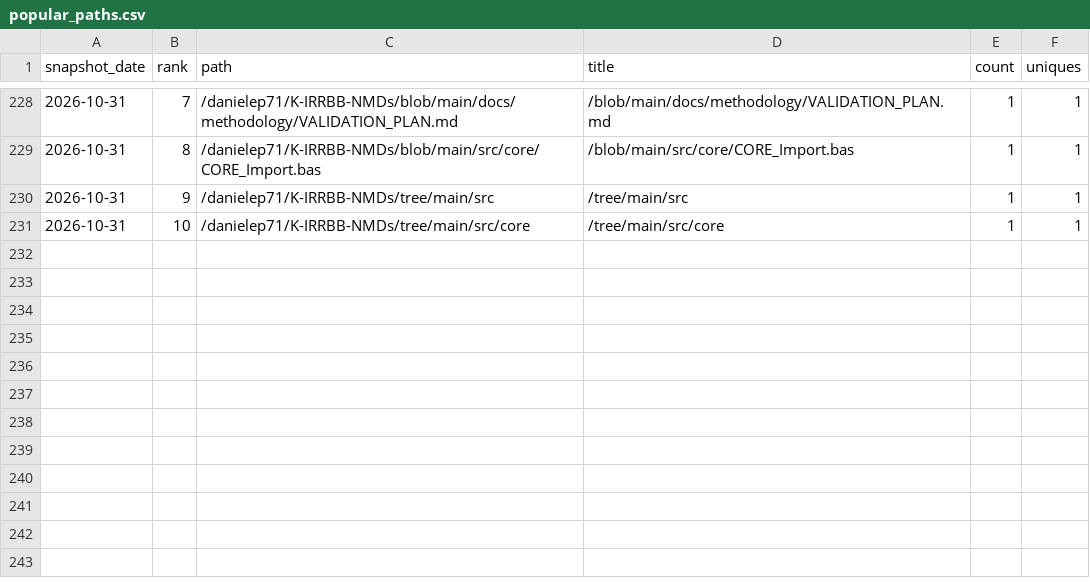
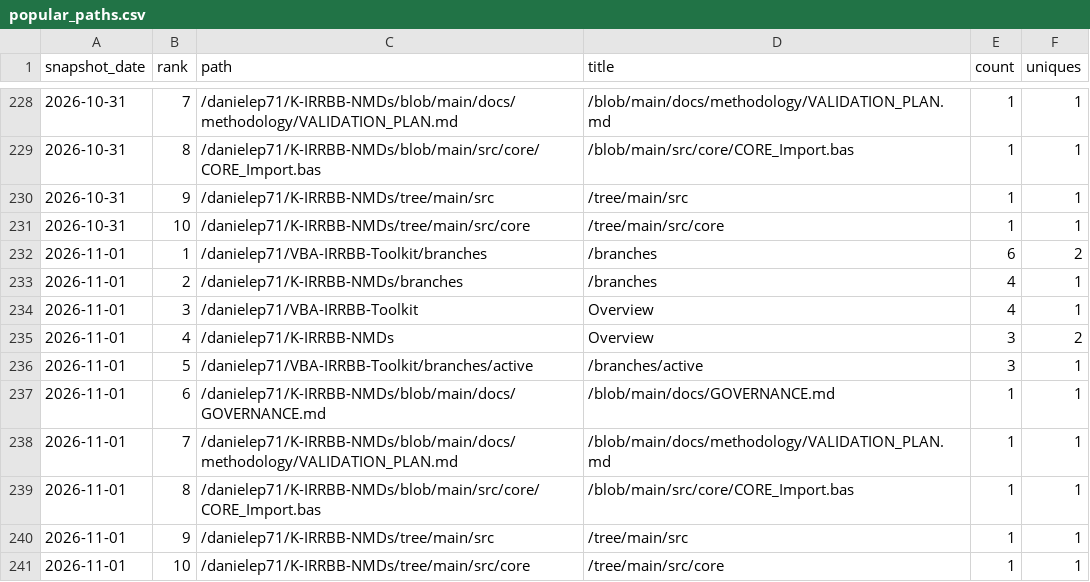
Before and after one commit to danielep71/K-IRRBB-NMDs, a CSV file: data/popular_paths.csv, drawn as a sheet; only a part is shown, gaps mark what is left out.

```diff
--- a/data/popular_paths.csv
+++ b/data/popular_paths.csv
@@ -231 +231,11 @@ snapshot_date,rank,path,title,count,uniques
 2026-10-31,10,/danielep71/K-IRRBB-NMDs/tree/main/src/core,/tree/main/src/core,1,1
+2026-11-01,1,/danielep71/VBA-IRRBB-Toolkit/branches,/branches,6,2
+2026-11-01,2,/danielep71/K-IRRBB-NMDs/branches,/branches,4,1
+2026-11-01,3,/danielep71/VBA-IRRBB-Toolkit,Overview,4,1
+2026-11-01,4,/danielep71/K-IRRBB-NMDs,Overview,3,2
+2026-11-01,5,/danielep71/VBA-IRRBB-Toolkit/branches/active,/branches/active,3,1
+2026-11-01,6,/danielep71/K-IRRBB-NMDs/blob/main/docs/GOVERNANCE.md,/blob/main/docs/GOVERNANCE.md,1,1
+2026-11-01,7,/danielep71/K-IRRBB-NMDs/blob/main/docs/methodology/VALIDATION_PLAN.md,/blob/main/docs/methodology/VALIDATION_PLAN.md,1,1
+2026-11-01,8,/danielep71/K-IRRBB-NMDs/blob/main/src/core/CORE_Import.bas,/blob/main/src/core/CORE_Import.bas,1,1
+2026-11-01,9,/danielep71/K-IRRBB-NMDs/tree/main/src,/tree/main/src,1,1
+2026-11-01,10,/danielep71/K-IRRBB-NMDs/tree/main/src/core,/tree/main/src/core,1,1
```
Also changed, not shown: data/referrers.csv, data/traffic.csv, 1 other file.
